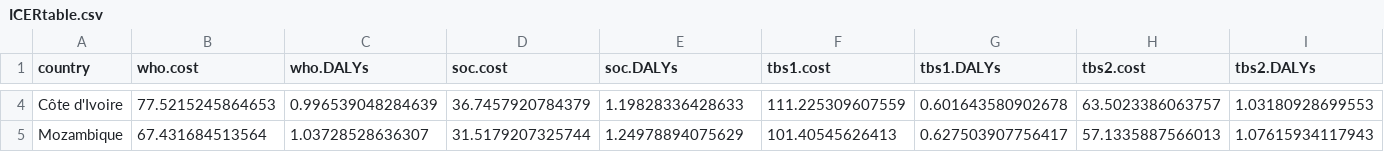
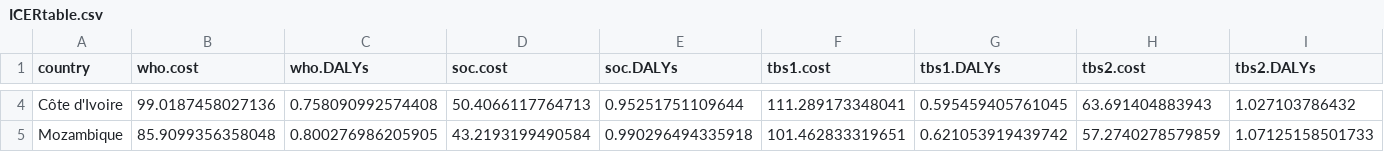
Before and after one commit to petedodd/TBSsam, a CSV file: data/ICERtable.csv, drawn as a sheet; only a part is shown, gaps mark what is left out; the diff covers the shown part only; the diff names each change by its address in the sheet, - before the commit and + after, or states it on an @@ line.

```diff
--- a/data/ICERtable.csv
+++ b/data/ICERtable.csv
-B4 (who.cost): 77.5215245864653
+B4 (who.cost): 99.0187458027136
-C4 (who.DALYs): 0.996539048284639
+C4 (who.DALYs): 0.758090992574408
-D4 (soc.cost): 36.7457920784379
+D4 (soc.cost): 50.4066117764713
-E4 (soc.DALYs): 1.19828336428633
+E4 (soc.DALYs): 0.95251751109644
-F4 (tbs1.cost): 111.225309607559
+F4 (tbs1.cost): 111.289173348041
-G4 (tbs1.DALYs): 0.601643580902678
+G4 (tbs1.DALYs): 0.595459405761045
-H4 (tbs2.cost): 63.5023386063757
+H4 (tbs2.cost): 63.691404883943
-I4 (tbs2.DALYs): 1.03180928699553
+I4 (tbs2.DALYs): 1.027103786432
-B5 (who.cost): 67.431684513564
+B5 (who.cost): 85.9099356358048
-C5 (who.DALYs): 1.03728528636307
+C5 (who.DALYs): 0.800276986205905
-D5 (soc.cost): 31.5179207325744
+D5 (soc.cost): 43.2193199490584
-E5 (soc.DALYs): 1.24978894075629
+E5 (soc.DALYs): 0.990296494335918
-F5 (tbs1.cost): 101.40545626413
+F5 (tbs1.cost): 101.462833319651
-G5 (tbs1.DALYs): 0.627503907756417
+G5 (tbs1.DALYs): 0.621053919439742
-H5 (tbs2.cost): 57.1335887566013
+H5 (tbs2.cost): 57.2740278579859
-I5 (tbs2.DALYs): 1.07615934117943
+I5 (tbs2.DALYs): 1.07125158501733
```
Also changed, not shown: 103 edited cells elsewhere in this file, 4 other files.
